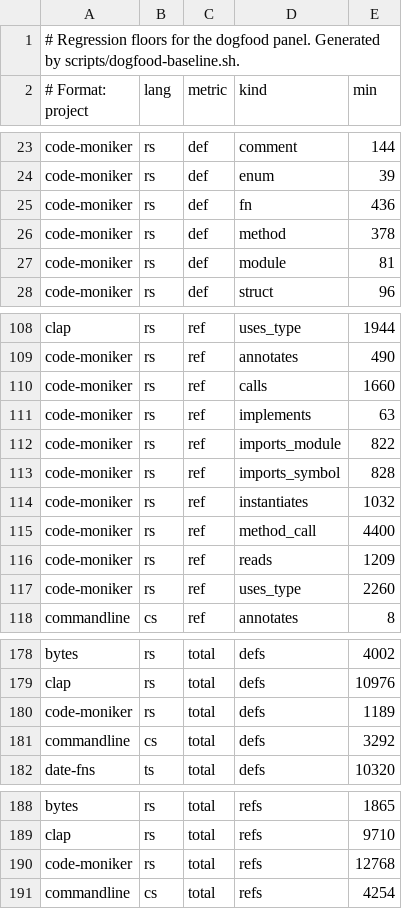
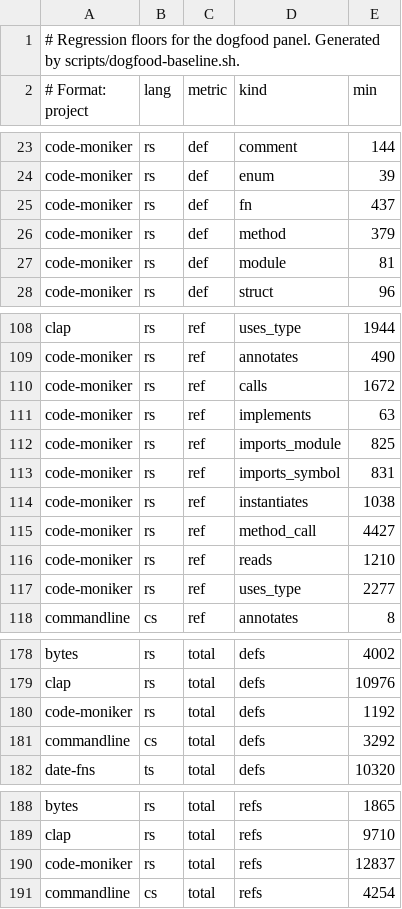
Before and after one commit to ng-galien/code-moniker, a TSV file: scripts/dogfood/baselines.tsv, drawn as a sheet; only a part is shown, gaps mark what is left out.

```diff
--- a/scripts/dogfood/baselines.tsv
+++ b/scripts/dogfood/baselines.tsv
@@ -24,4 +24,4 @@ code-moniker|rs|def|comment|144
 code-moniker|rs|def|enum|39
-code-moniker|rs|def|fn|436
-code-moniker|rs|def|method|378
+code-moniker|rs|def|fn|437
+code-moniker|rs|def|method|379
 code-moniker|rs|def|module|81
@@ -109,10 +109,10 @@ clap|rs|ref|uses_type|1944
 code-moniker|rs|ref|annotates|490
-code-moniker|rs|ref|calls|1660
+code-moniker|rs|ref|calls|1672
 code-moniker|rs|ref|implements|63
-code-moniker|rs|ref|imports_module|822
-code-moniker|rs|ref|imports_symbol|828
-code-moniker|rs|ref|instantiates|1032
-code-moniker|rs|ref|method_call|4400
-code-moniker|rs|ref|reads|1209
-code-moniker|rs|ref|uses_type|2260
+code-moniker|rs|ref|imports_module|825
+code-moniker|rs|ref|imports_symbol|831
+code-moniker|rs|ref|instantiates|1038
+code-moniker|rs|ref|method_call|4427
+code-moniker|rs|ref|reads|1210
+code-moniker|rs|ref|uses_type|2277
 commandline|cs|ref|annotates|8
@@ -179,3 +179,3 @@ bytes|rs|total|defs|4002
 clap|rs|total|defs|10976
-code-moniker|rs|total|defs|1189
+code-moniker|rs|total|defs|1192
 commandline|cs|total|defs|3292
@@ -189,3 +189,3 @@ bytes|rs|total|refs|1865
 clap|rs|total|refs|9710
-code-moniker|rs|total|refs|12768
+code-moniker|rs|total|refs|12837
 commandline|cs|total|refs|4254
```
Also changed, not shown: 5 other files.
